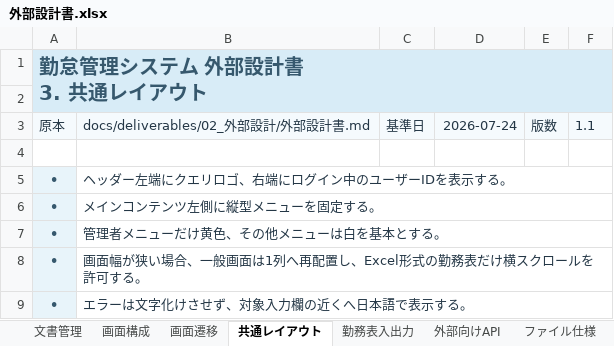
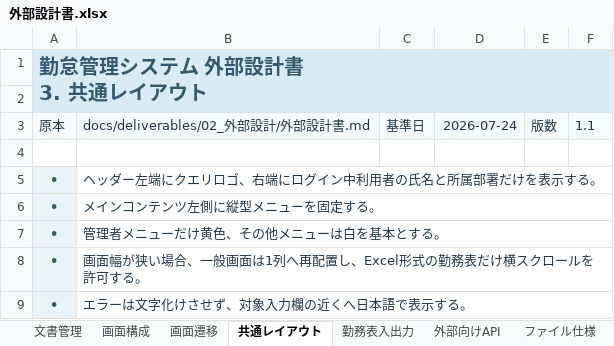
Before and after one commit to takeshiueno1/-, an Excel workbook: docs/deliverables/02_外部設計/外部設計書.xlsx, sheet 共通レイアウト, drawn as a sheet; values as stored, in another font and other column widths than the file's, no borders; the diff names each change by its address in the sheet, - before the commit and + after, or states it on an @@ line.

```diff
--- a/docs/deliverables/02_外部設計/外部設計書.xlsx (sheet 共通レイアウト)
+++ b/docs/deliverables/02_外部設計/外部設計書.xlsx (sheet 共通レイアウト)
-B5: ヘッダー左端にクエリロゴ、右端にログイン中のユーザーIDを表示する。
+B5: ヘッダー左端にクエリロゴ、右端にログイン中利用者の氏名と所属部署だけを表示する。
```
Also changed, not shown: docs/deliverables/01_要件定義/要件定義書.xlsx, docs/deliverables/04_テスト/テスト実施報告書.xlsx, 15 other files.
